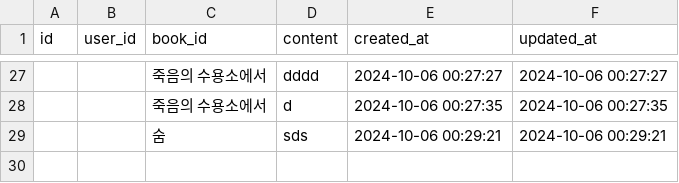
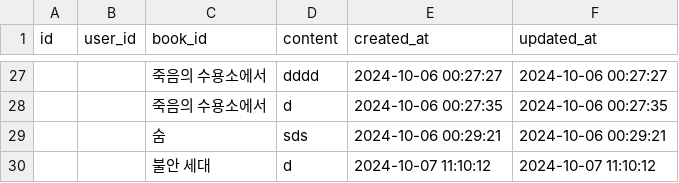
Before and after one commit to sarangchoi11/backpack, a CSV file: backpack/memos.csv, drawn as a sheet; only a part is shown, gaps mark what is left out.

Commit message:
update memo.py

```diff
--- a/backpack/memos.csv
+++ b/backpack/memos.csv
@@ -29 +29,2 @@ id,user_id,book_id,content,created_at,updated_at
 ,,숨,sds,2024-10-06 00:29:21,2024-10-06 00:29:21
+,,불안 세대,d,2024-10-07 11:10:12,2024-10-07 11:10:12
```
